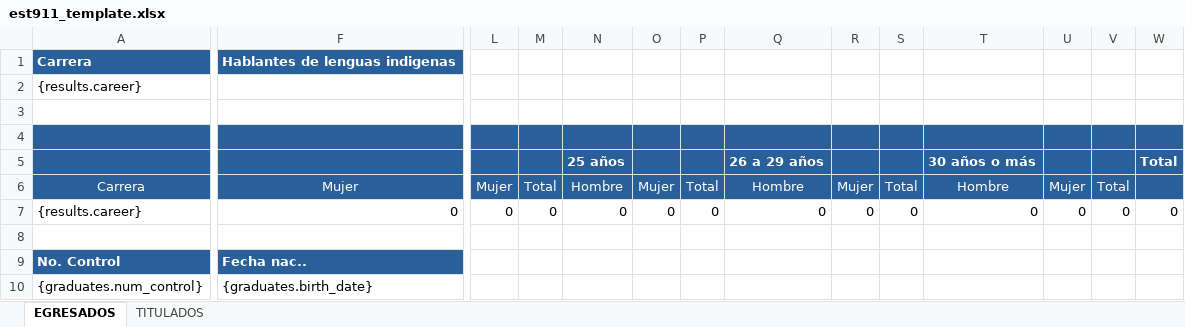
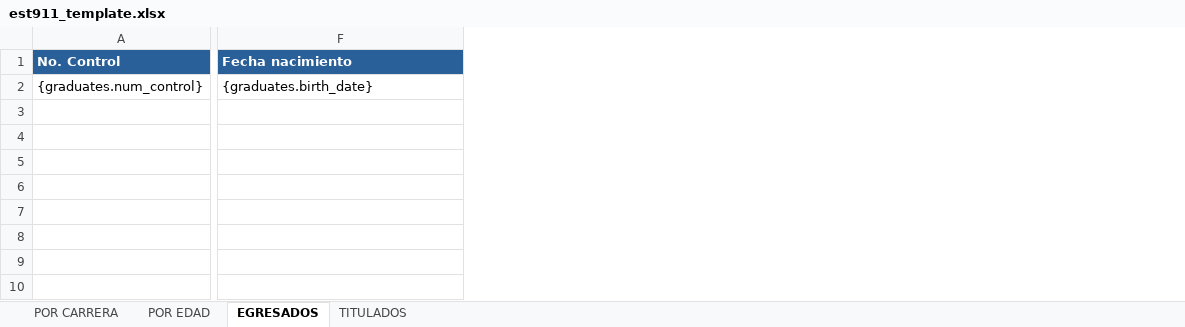
Before and after one commit to Miwi64/Sistema-CT, an Excel workbook: frontend-next/public/templates/est911_template.xlsx, sheet EGRESADOS, drawn as a sheet; only a part is shown, gaps mark what is left out; values as stored, in another font and other column widths than the file's, no borders; removed rows and columns are numbered as before the commit, all else as after; rows hold the shown columns only; the diff names each change by its address in the sheet, - before the commit and + after, or states it on an @@ line.

Commit message:
Updated templates and export functions

```diff
--- a/frontend-next/public/templates/est911_template.xlsx (sheet EGRESADOS)
+++ b/frontend-next/public/templates/est911_template.xlsx (sheet EGRESADOS)
+sheet tab: POR CARRERA
+sheet tab: POR EDAD
-column L, empty
-column M, empty
-column N, empty
-column O, empty
-column P, empty
-column Q, empty
-column R, empty
-column S, empty
-column T, empty
-column U, empty
-column V, empty
-column W, empty
-row 1: Carrera | Hablantes de lenguas indigenas
-row 2: {results.career}
-row 3: (empty)
-row 4: (empty)
-row 5:  |  |  |  | 25 años |  |  | 26 a 29 años |  |  | 30 años o más |  |  | Total
-row 6: Carrera | Mujer | Mujer | Total | Hombre | Mujer | Total | Hombre | Mujer | Total | Hombre | Mujer | Total
-row 7: {results.career} | 0 | 0 | 0 | 0 | 0 | 0 | 0 | 0 | 0 | 0 | 0 | 0 | 0
-row 8: (empty)
-F1: Fecha nac..
+F1: Fecha nacimiento
```
Also changed, not shown: frontend-next/public/templates/gob_template.xlsx, 1 other file.
